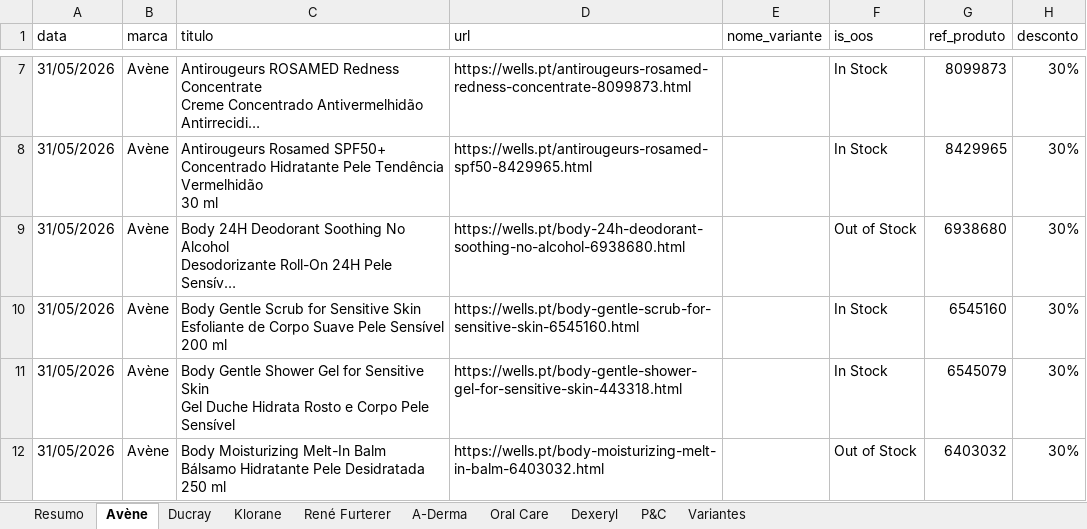
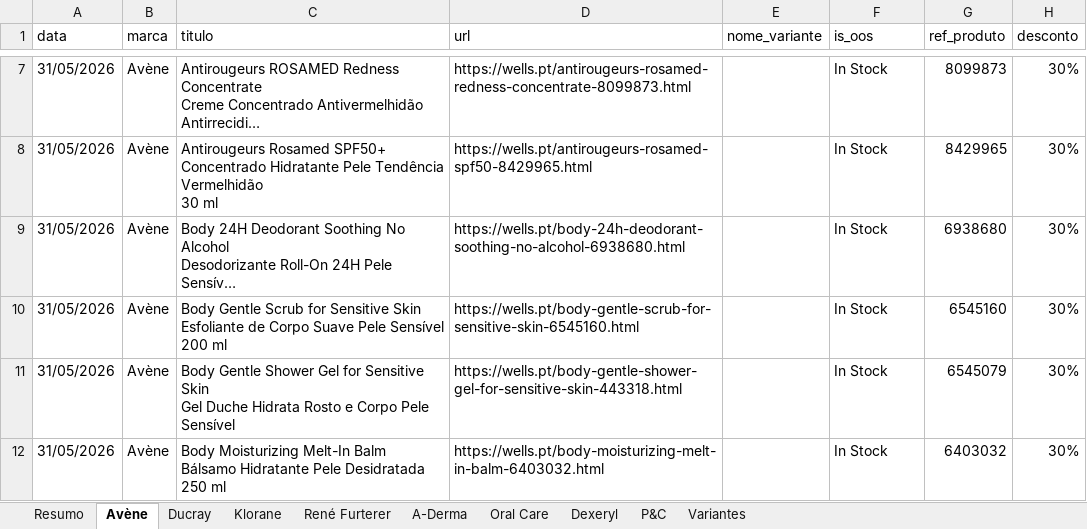
Before and after one commit to SofiaSilva1995/wells-online-monitor, an Excel workbook: logs/Consolidado_31_05_2026.xlsx, sheet Avène, drawn as a sheet; only a part is shown, gaps mark what is left out; long unchanged cells end in …; values as stored, in another font and other column widths than the file's, no cell formats; table styles not drawn; the diff covers the shown part only; the diff names each change by its address in the sheet, - before the commit and + after, or states it on an @@ line.

```diff
--- a/logs/Consolidado_31_05_2026.xlsx (sheet Avène)
+++ b/logs/Consolidado_31_05_2026.xlsx (sheet Avène)
-F9 (is_oos): Out of Stock
+F9 (is_oos): In Stock
-F12 (is_oos): Out of Stock
+F12 (is_oos): In Stock
```
Also changed, not shown: 15 edited cells elsewhere in this sheet, sheet P&C, sheet Resumo, sheet Ducray, sheet Klorane, sheet Variantes, cell formats, 3 other files.
